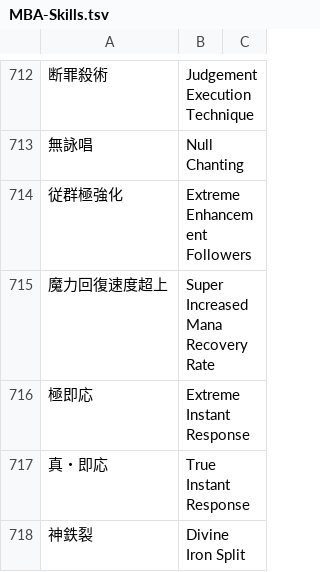
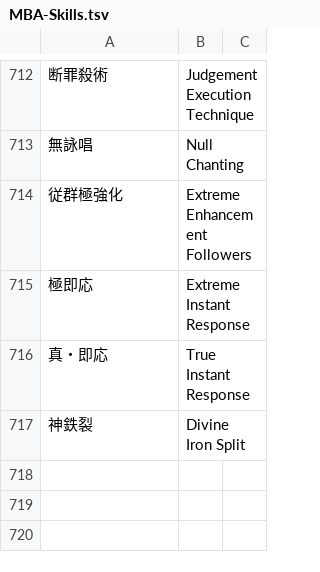
Before and after one commit to nille02/mtl, a TSV file: data/wordlist/Death Mage Raw/MBA-Skills.tsv, drawn as a sheet; only a part is shown, gaps mark what is left out.

```diff
--- a/data/wordlist/Death Mage Raw/MBA-Skills.tsv
+++ b/data/wordlist/Death Mage Raw/MBA-Skills.tsv
@@ -714,3 +714,2 @@
 従群極強化	Extreme Enhancement Followers
-魔力回復速度超上	Super Increased Mana Recovery Rate
 極即応	Extreme Instant Response
```
Also changed, not shown: 5 other files.
